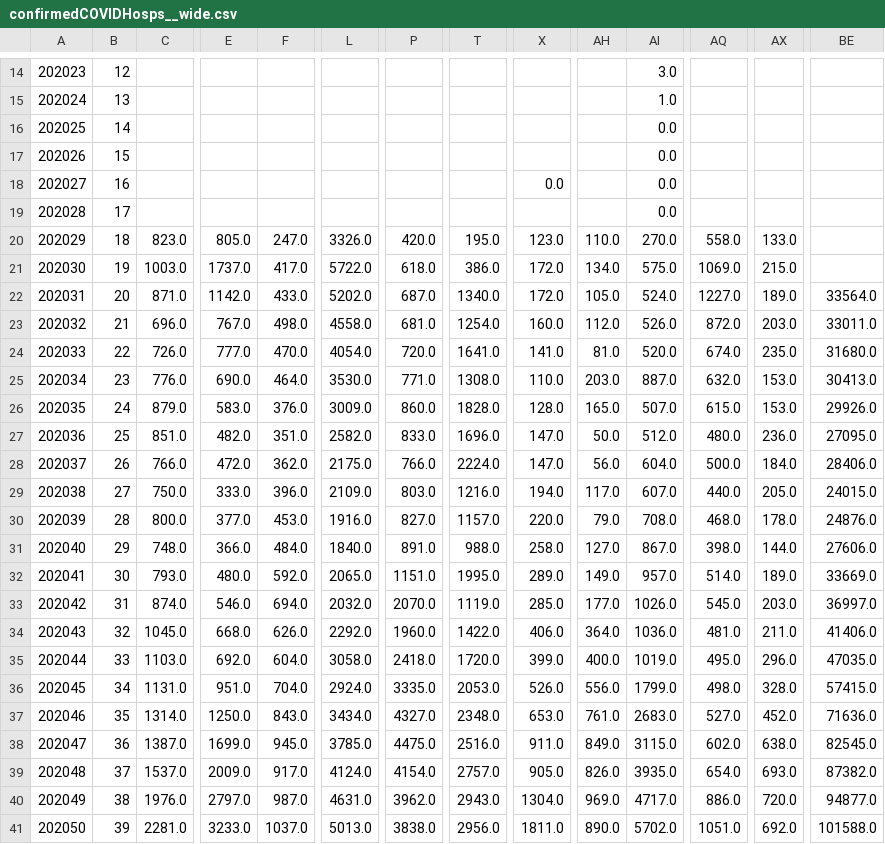
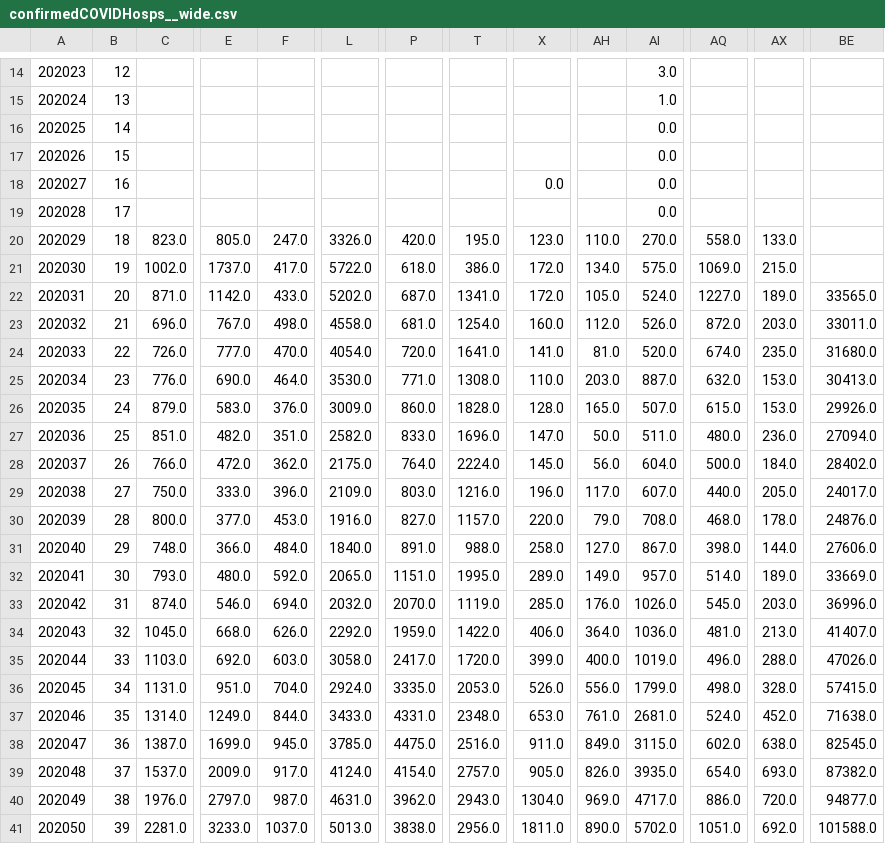
Before and after one commit to tomcm39/2022Flu_LUcompUncertLab, a CSV file: LUcompUncertLab-VAR2K_plusCOVID/confirmedCOVIDHosps__wide.csv, drawn as a sheet; only a part is shown, gaps mark what is left out; the diff covers the shown part only; the diff names each change by its address in the sheet, - before the commit and + after, or states it on an @@ line.

```diff
--- a/LUcompUncertLab-VAR2K_plusCOVID/confirmedCOVIDHosps__wide.csv
+++ b/LUcompUncertLab-VAR2K_plusCOVID/confirmedCOVIDHosps__wide.csv
-C21: 1003.0
+C21: 1002.0
-T22: 1340.0
+T22: 1341.0
-BE22: 33564.0
+BE22: 33565.0
-AI27: 512.0
+AI27: 511.0
-BE27: 27095.0
+BE27: 27094.0
-P28: 766.0
+P28: 764.0
-X28: 147.0
+X28: 145.0
-BE28: 28406.0
+BE28: 28402.0
-X29: 194.0
+X29: 196.0
-BE29: 24015.0
+BE29: 24017.0
-AH33: 177.0
+AH33: 176.0
-BE33: 36997.0
+BE33: 36996.0
-P34: 1960.0
+P34: 1959.0
-AX34: 211.0
+AX34: 213.0
-BE34: 41406.0
+BE34: 41407.0
-F35: 604.0
+F35: 603.0
-P35: 2418.0
+P35: 2417.0
-AQ35: 495.0
+AQ35: 496.0
-AX35: 296.0
+AX35: 288.0
-BE35: 47035.0
+BE35: 47026.0
-E37: 1250.0
+E37: 1249.0
-F37: 843.0
+F37: 844.0
-L37: 3434.0
+L37: 3433.0
-P37: 4327.0
+P37: 4331.0
-AI37: 2683.0
+AI37: 2681.0
-AQ37: 527.0
+AQ37: 524.0
-BE37: 71636.0
+BE37: 71638.0
```
Also changed, not shown: 1 added row and 77 edited cells elsewhere in this file, LUcompUncertLab-VAR2K_plusCOVID/confirmedCOVIDHosps__long.csv, LUcompUncertLab-VAR2K_plusCOVID/confirmedFluHosps__long.csv, 5 other files.
